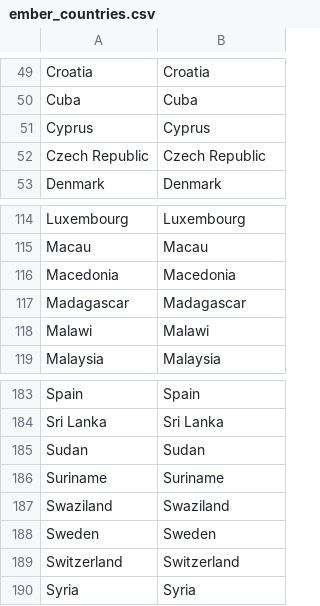
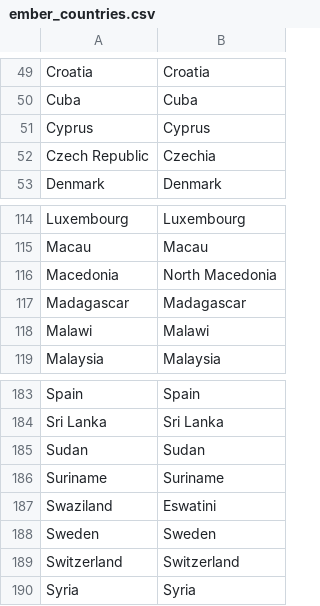
Before and after one commit to owid/energy-data, a CSV file: scripts/input/electricity-bp-ember/ember_countries.csv, drawn as a sheet; only a part is shown, gaps mark what is left out.

```diff
--- a/scripts/input/electricity-bp-ember/ember_countries.csv
+++ b/scripts/input/electricity-bp-ember/ember_countries.csv
@@ -51,3 +51,3 @@ Cuba,Cuba
 Cyprus,Cyprus
-Czech Republic,Czech Republic
+Czech Republic,Czechia
 Denmark,Denmark
@@ -115,3 +115,3 @@ Luxembourg,Luxembourg
 Macau,Macau
-Macedonia,Macedonia
+Macedonia,North Macedonia
 Madagascar,Madagascar
@@ -186,3 +186,3 @@ Sudan,Sudan
 Suriname,Suriname
-Swaziland,Swaziland
+Swaziland,Eswatini
 Sweden,Sweden
```
Also changed, not shown: scripts/grapher/Fossil fuel production (BP & Shift).csv, scripts/grapher/Primary energy consumption (BP & Shift).csv, 9 other files.
